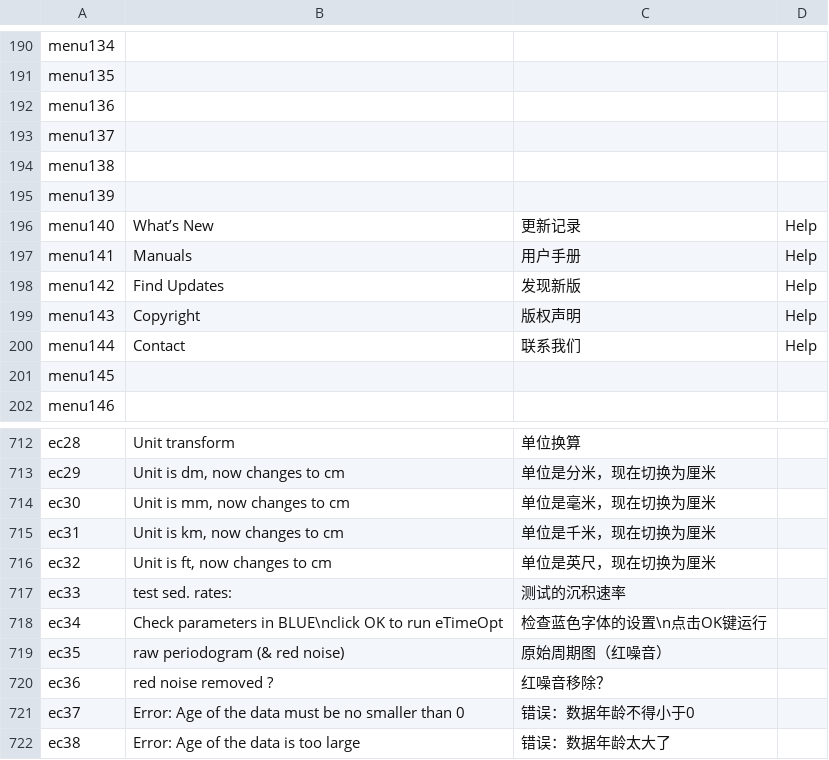
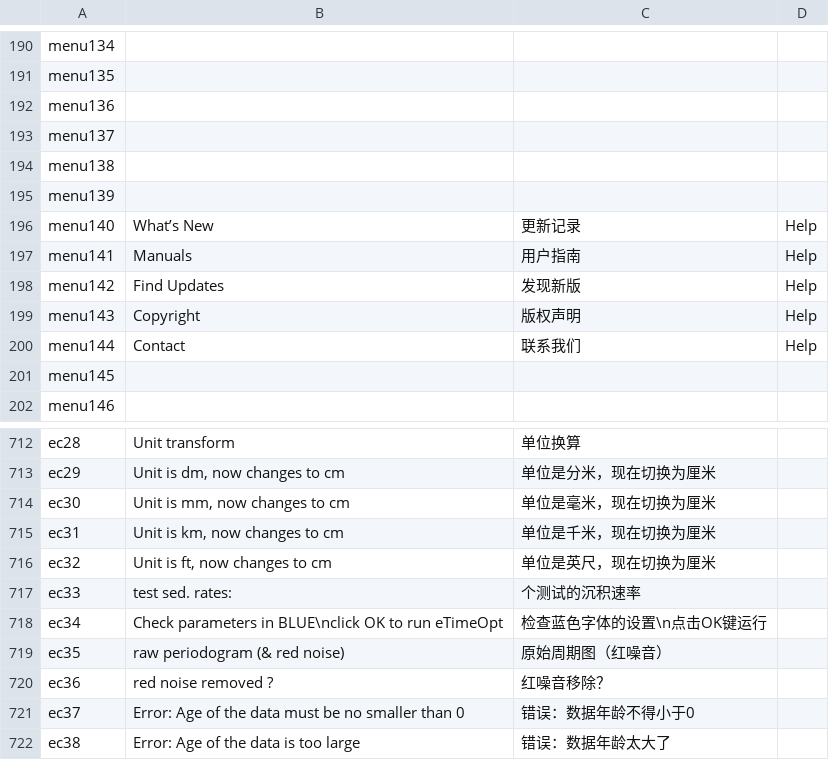
Before and after one commit to mingsongli/acycle, a CSV file: code/lang/langdict.csv, drawn as a sheet; only a part is shown, gaps mark what is left out; the diff covers the shown part only.

```diff
--- a/code/lang/langdict.csv
+++ b/code/lang/langdict.csv
@@ -196,3 +196,3 @@ menu139,,,
 menu140,What’s New,更新记录,Help
-menu141,Manuals,用户手册,Help
+menu141,Manuals,用户指南,Help
 menu142,Find Updates,发现新版,Help
@@ -716,3 +716,3 @@ ec31,"Unit is km, now changes to cm",单位是千米，现在切换为厘米,
 ec32,"Unit is ft, now changes to cm",单位是英尺，现在切换为厘米,
-ec33, test sed. rates: ,测试的沉积速率,
+ec33, test sed. rates: ,个测试的沉积速率,
 ec34,Check parameters in BLUE\nclick OK to run eTimeOpt,检查蓝色字体的设置\n点击OK键运行,
```
Also changed, not shown: 9 edited cells elsewhere in this file, 9 other files.
